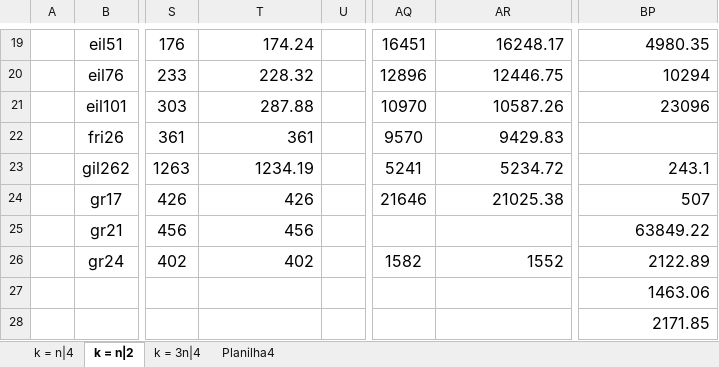
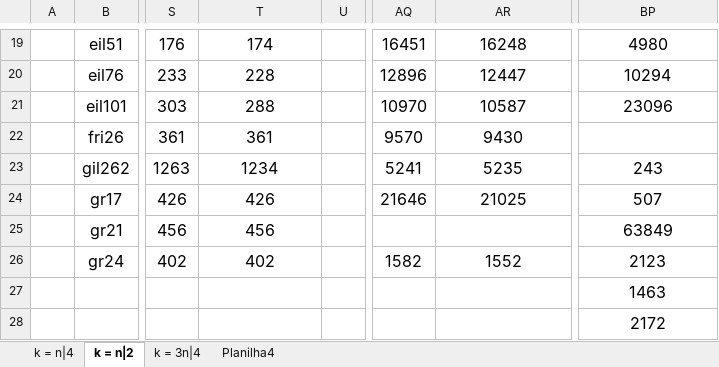
Before and after one commit to PauloDezingrini/Iniciacao-Cientifica, an Excel workbook: Comparaçoes/BuscasLocais.xlsx, sheet k = n|2, drawn as a sheet; only a part is shown, gaps mark what is left out; values as stored, in another font and other column widths than the file's, no borders; the diff covers the shown part only; the diff names each change by its address in the sheet, - before the commit and + after, or states it on an @@ line.

```diff
--- a/Comparaçoes/BuscasLocais.xlsx (sheet k = n|2)
+++ b/Comparaçoes/BuscasLocais.xlsx (sheet k = n|2)
-T19:T26 alignment: right
+T19:T26 alignment: center
-T19: 174.24
+T19: 174
-AR19:AR24 alignment: right
+AR19:AR24 alignment: center
-AR19: 16248.17
+AR19: 16248
-BP19:BP21 alignment: right
+BP19:BP21 alignment: center
-BP19: 4980.35
+BP19: 4980
-T20: 228.32
+T20: 228
-AR20: 12446.75
+AR20: 12447
-T21: 287.88
+T21: 288
-AR21: 10587.26
+AR21: 10587
-AR22: 9429.83
+AR22: 9430
-T23: 1234.19
+T23: 1234
-AR23: 5234.72
+AR23: 5235
-BP23: 243.1
+BP23: 243
-BP23:BP28 alignment: right
+BP23:BP28 alignment: center
-AR24: 21025.38
+AR24: 21025
-BP25: 63849.22
+BP25: 63849
-AR26 alignment: right
+AR26 alignment: center
-BP26: 2122.89
+BP26: 2123
-BP27: 1463.06
+BP27: 1463
-BP28: 2171.85
+BP28: 2172
```
Also changed, not shown: 25 edited cells and cell formats elsewhere in this sheet, sheet Planilha4, sheet k = 3n|4, sheet k = n|4.
